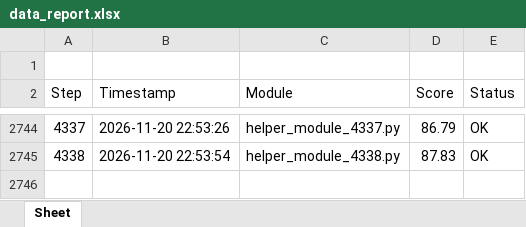
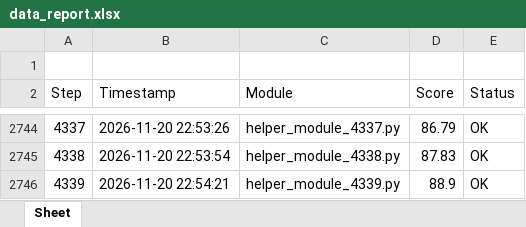
Before and after one commit to Young-barbie/code-snippets, an Excel workbook: data_report.xlsx, sheet Sheet, drawn as a sheet; only a part is shown, gaps mark what is left out; values as stored, in another font and other column widths than the file's, no borders; the diff names each change by its address in the sheet, - before the commit and + after, or states it on an @@ line.

Commit message:
chore(excel): log step 4339 in data_report.xlsx

```diff
--- a/data_report.xlsx (sheet Sheet)
+++ b/data_report.xlsx (sheet Sheet)
+row 2746: 4339 | 2026-11-20 22:54:21 | helper_module_4339.py | 88.9 | OK
```
